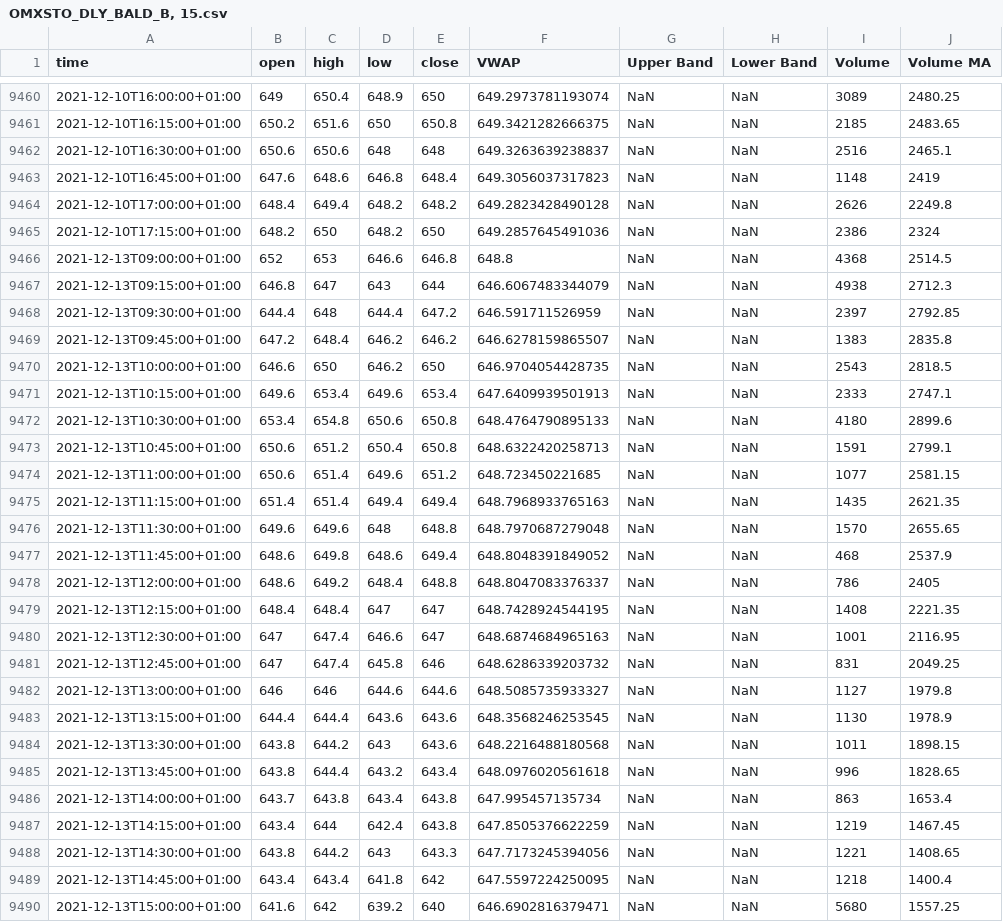
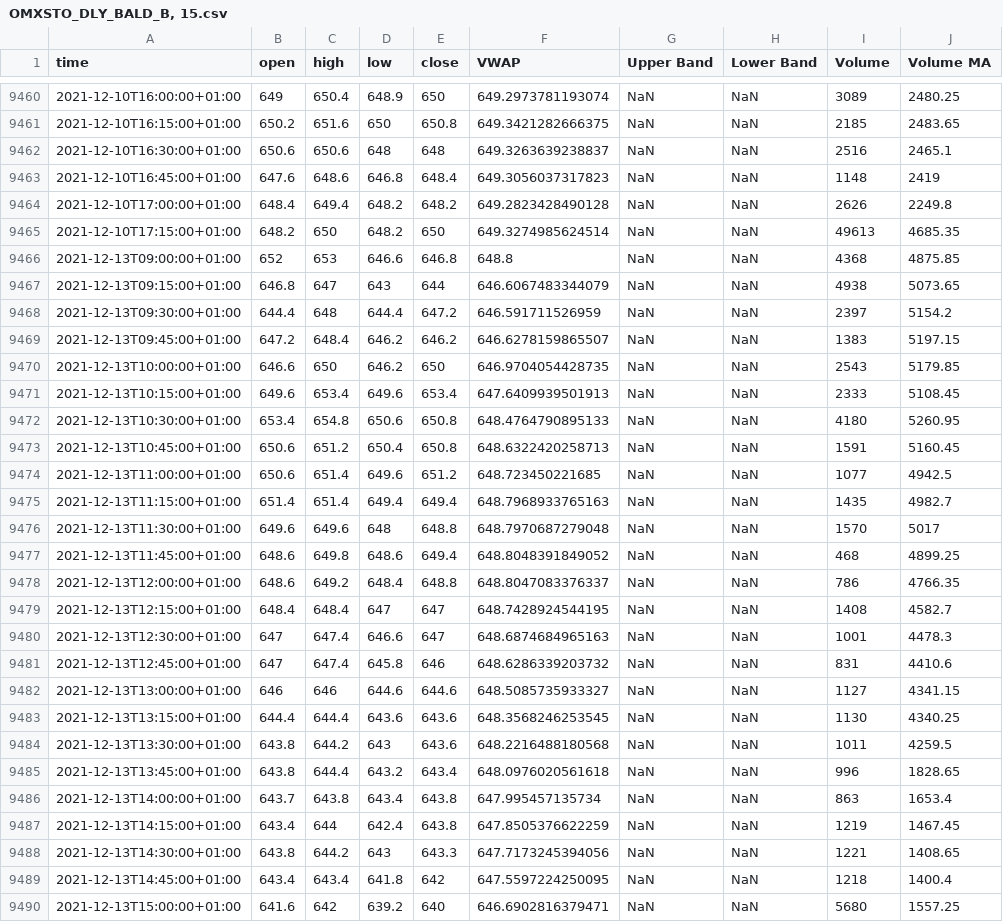
Before and after one commit to RS1987X/Growth-stock-high-volume-short, a CSV file: OMXSTO_DLY_BALD_B, 15.csv, drawn as a sheet; only a part is shown, gaps mark what is left out; the diff covers the shown part only.

```diff
--- a/OMXSTO_DLY_BALD_B, 15.csv
+++ b/OMXSTO_DLY_BALD_B, 15.csv
@@ -9464,22 +9464,22 @@ time,open,high,low,close,VWAP,Upper Band,Lower Band,Volume,Volume MA
 2021-12-10T17:00:00+01:00,648.4,649.4,648.2,648.2,649.2823428490128,NaN,NaN,2626,2249.8
-2021-12-10T17:15:00+01:00,648.2,650,648.2,650,649.2857645491036,NaN,NaN,2386,2324
-2021-12-13T09:00:00+01:00,652,653,646.6,646.8,648.8,NaN,NaN,4368,2514.5
-2021-12-13T09:15:00+01:00,646.8,647,643,644,646.6067483344079,NaN,NaN,4938,2712.3
-2021-12-13T09:30:00+01:00,644.4,648,644.4,647.2,646.591711526959,NaN,NaN,2397,2792.85
-2021-12-13T09:45:00+01:00,647.2,648.4,646.2,646.2,646.6278159865507,NaN,NaN,1383,2835.8
-2021-12-13T10:00:00+01:00,646.6,650,646.2,650,646.9704054428735,NaN,NaN,2543,2818.5
-2021-12-13T10:15:00+01:00,649.6,653.4,649.6,653.4,647.6409939501913,NaN,NaN,2333,2747.1
-2021-12-13T10:30:00+01:00,653.4,654.8,650.6,650.8,648.4764790895133,NaN,NaN,4180,2899.6
-2021-12-13T10:45:00+01:00,650.6,651.2,650.4,650.8,648.6322420258713,NaN,NaN,1591,2799.1
-2021-12-13T11:00:00+01:00,650.6,651.4,649.6,651.2,648.723450221685,NaN,NaN,1077,2581.15
-2021-12-13T11:15:00+01:00,651.4,651.4,649.4,649.4,648.7968933765163,NaN,NaN,1435,2621.35
-2021-12-13T11:30:00+01:00,649.6,649.6,648,648.8,648.7970687279048,NaN,NaN,1570,2655.65
-2021-12-13T11:45:00+01:00,648.6,649.8,648.6,649.4,648.8048391849052,NaN,NaN,468,2537.9
-2021-12-13T12:00:00+01:00,648.6,649.2,648.4,648.8,648.8047083376337,NaN,NaN,786,2405
-2021-12-13T12:15:00+01:00,648.4,648.4,647,647,648.7428924544195,NaN,NaN,1408,2221.35
-2021-12-13T12:30:00+01:00,647,647.4,646.6,647,648.6874684965163,NaN,NaN,1001,2116.95
-2021-12-13T12:45:00+01:00,647,647.4,645.8,646,648.6286339203732,NaN,NaN,831,2049.25
-2021-12-13T13:00:00+01:00,646,646,644.6,644.6,648.5085735933327,NaN,NaN,1127,1979.8
-2021-12-13T13:15:00+01:00,644.4,644.4,643.6,643.6,648.3568246253545,NaN,NaN,1130,1978.9
-2021-12-13T13:30:00+01:00,643.8,644.2,643,643.6,648.2216488180568,NaN,NaN,1011,1898.15
+2021-12-10T17:15:00+01:00,648.2,650,648.2,650,649.3274985624514,NaN,NaN,49613,4685.35
+2021-12-13T09:00:00+01:00,652,653,646.6,646.8,648.8,NaN,NaN,4368,4875.85
+2021-12-13T09:15:00+01:00,646.8,647,643,644,646.6067483344079,NaN,NaN,4938,5073.65
+2021-12-13T09:30:00+01:00,644.4,648,644.4,647.2,646.591711526959,NaN,NaN,2397,5154.2
+2021-12-13T09:45:00+01:00,647.2,648.4,646.2,646.2,646.6278159865507,NaN,NaN,1383,5197.15
+2021-12-13T10:00:00+01:00,646.6,650,646.2,650,646.9704054428735,NaN,NaN,2543,5179.85
+2021-12-13T10:15:00+01:00,649.6,653.4,649.6,653.4,647.6409939501913,NaN,NaN,2333,5108.45
+2021-12-13T10:30:00+01:00,653.4,654.8,650.6,650.8,648.4764790895133,NaN,NaN,4180,5260.95
+2021-12-13T10:45:00+01:00,650.6,651.2,650.4,650.8,648.6322420258713,NaN,NaN,1591,5160.45
+2021-12-13T11:00:00+01:00,650.6,651.4,649.6,651.2,648.723450221685,NaN,NaN,1077,4942.5
+2021-12-13T11:15:00+01:00,651.4,651.4,649.4,649.4,648.7968933765163,NaN,NaN,1435,4982.7
+2021-12-13T11:30:00+01:00,649.6,649.6,648,648.8,648.7970687279048,NaN,NaN,1570,5017
+2021-12-13T11:45:00+01:00,648.6,649.8,648.6,649.4,648.8048391849052,NaN,NaN,468,4899.25
+2021-12-13T12:00:00+01:00,648.6,649.2,648.4,648.8,648.8047083376337,NaN,NaN,786,4766.35
+2021-12-13T12:15:00+01:00,648.4,648.4,647,647,648.7428924544195,NaN,NaN,1408,4582.7
+2021-12-13T12:30:00+01:00,647,647.4,646.6,647,648.6874684965163,NaN,NaN,1001,4478.3
+2021-12-13T12:45:00+01:00,647,647.4,645.8,646,648.6286339203732,NaN,NaN,831,4410.6
+2021-12-13T13:00:00+01:00,646,646,644.6,644.6,648.5085735933327,NaN,NaN,1127,4341.15
+2021-12-13T13:15:00+01:00,644.4,644.4,643.6,643.6,648.3568246253545,NaN,NaN,1130,4340.25
+2021-12-13T13:30:00+01:00,643.8,644.2,643,643.6,648.2216488180568,NaN,NaN,1011,4259.5
 2021-12-13T13:45:00+01:00,643.8,644.4,643.2,643.4,648.0976020561618,NaN,NaN,996,1828.65
```
Also changed, not shown: 4 added rows and 44 edited cells elsewhere in this file, OMXSTO_DLY_EQT, 15.csv.
